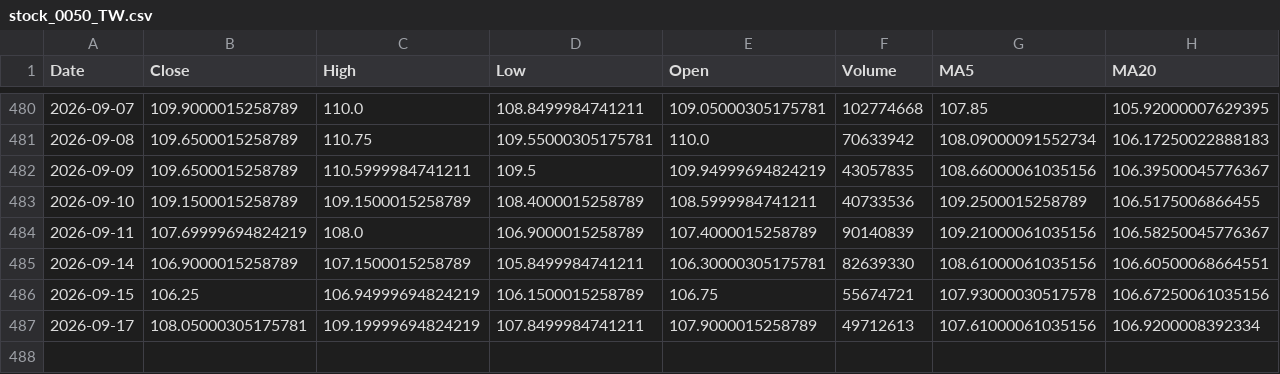
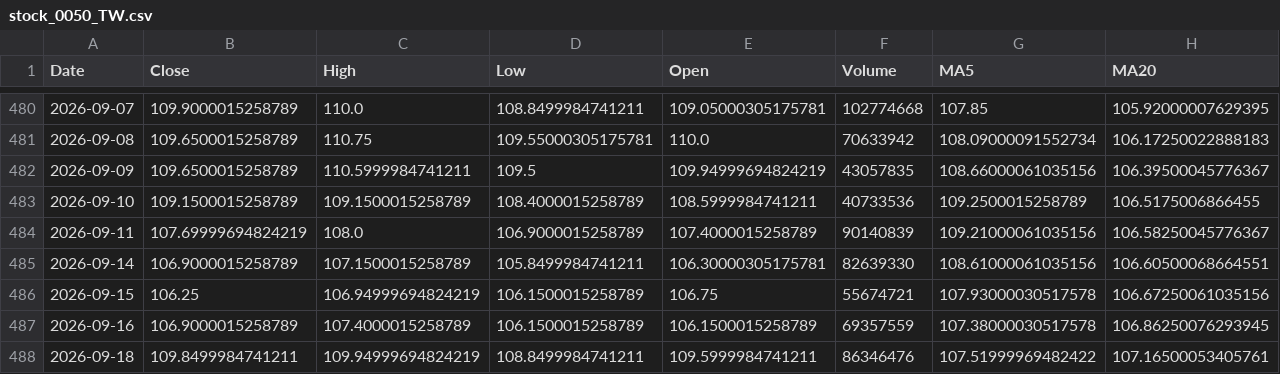
Before and after one commit to CHIHHSIENHUANG114456007/-, a CSV file: data/stock_0050_TW.csv, drawn as a sheet; only a part is shown, gaps mark what is left out; removed rows and columns are numbered as before the commit, all else as after; rows hold the shown columns only; the diff names each change by its address in the sheet, - before the commit and + after, or states it on an @@ line.

```diff
--- a/data/stock_0050_TW.csv
+++ b/data/stock_0050_TW.csv
-row 487: 2026-09-17 | 108.05000305175781 | 109.19999694824219 | 107.8499984741211 | 107.9000015258789 | 49712613 | 107.61000061035156 | 106.9200008392334
+row 487: 2026-09-16 | 106.9000015258789 | 107.4000015258789 | 106.1500015258789 | 106.1500015258789 | 69357559 | 107.38000030517578 | 106.86250076293945
+row 488: 2026-09-18 | 109.8499984741211 | 109.94999694824219 | 108.8499984741211 | 109.5999984741211 | 86346476 | 107.51999969482422 | 107.16500053405761
```
Also changed, not shown: data/performance_summary.csv, data/stock_0056_TW.csv, 5 other files.
